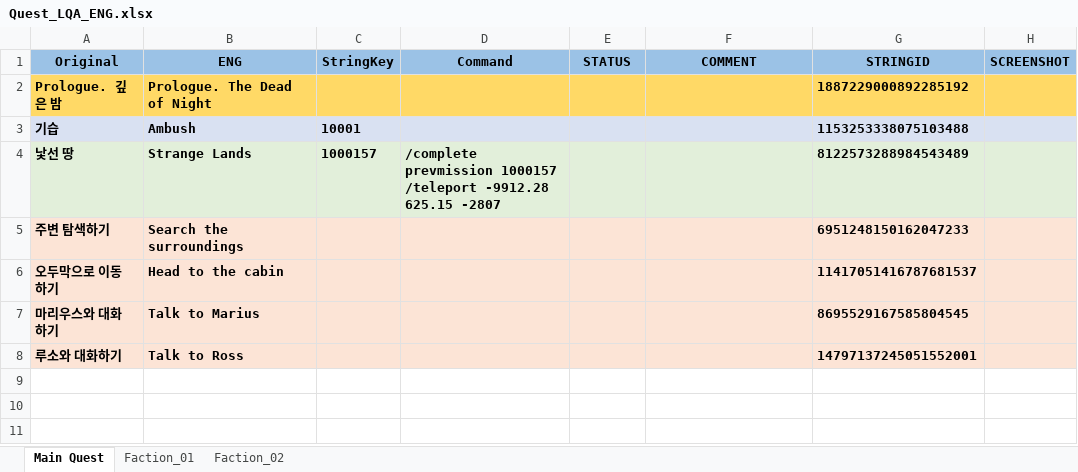
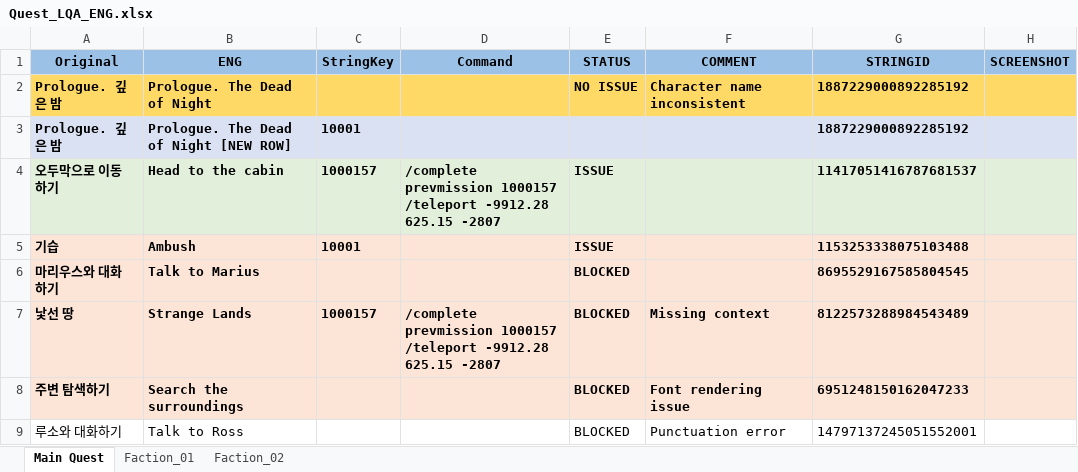
Before and after one commit to NeilVibe/LocalizationTools, an Excel workbook: RessourcesForCodingTheProject/NewScripts/QAExcelCompiler/QAfolder/John_Quest/Quest_LQA_ENG.xlsx, sheet Main Quest, drawn as a sheet; values as stored, in another font and other column widths than the file's, no borders; removed rows and columns are numbered as before the commit, all else as after; ↵ is a line break in a cell; the diff names each change by its address in the sheet, - before the commit and + after, or states it on an @@ line.

```diff
--- a/RessourcesForCodingTheProject/NewScripts/QAExcelCompiler/QAfolder/John_Quest/Quest_LQA_ENG.xlsx (sheet Main Quest)
+++ b/RessourcesForCodingTheProject/NewScripts/QAExcelCompiler/QAfolder/John_Quest/Quest_LQA_ENG.xlsx (sheet Main Quest)
-E2 (STATUS): (empty)
+E2 (STATUS): NO ISSUE
-F2 (COMMENT): (empty)
+F2 (COMMENT): Character name inconsistent
+row 3: Prologue. 깊은 밤 | Prologue. The Dead of Night [NEW ROW] | 10001 |  |  |  | 1887229000892285192
+row 4: 오두막으로 이동하기 | Head to the cabin | 1000157 | /complete prevmission 1000157 ↵ /teleport -9912.28 625.15 -2807 | ISSUE |  | 11417051416787681537
-A5:H5 fill: #D9E1F2
+A5:H5 fill: #FCE4D6
-E5 (STATUS): (empty)
+E5 (STATUS): ISSUE
+row 6: 마리우스와 대화하기 | Talk to Marius |  |  | BLOCKED |  | 8695529167585804545
-A7:H7 fill: #E2EFDA
+A7:H7 fill: #FCE4D6
-E7:E8 (STATUS): (empty)
+E7:E8 (STATUS): BLOCKED
-F7 (COMMENT): (empty)
+F7 (COMMENT): Missing context
-F8 (COMMENT): (empty)
+F8 (COMMENT): Font rendering issue
-row 6: 오두막으로 이동하기 | Head to the cabin |  |  |  |  | 11417051416787681537
-row 7: 마리우스와 대화하기 | Talk to Marius |  |  |  |  | 8695529167585804545
-A9:H9 fill: #FCE4D6
+A9:H9 fill: none
-A9:B9 bold: on
+A9:B9 bold: off
-E9 (STATUS): (empty)
+E9 (STATUS): BLOCKED
-F9 (COMMENT): (empty)
+F9 (COMMENT): Punctuation error
-G9 bold: on
+G9 bold: off
```
Also changed, not shown: sheet Faction_01, sheet Faction_02, RessourcesForCodingTheProject/NewScripts/QAExcelCompiler/LQA_Tester_ProgressTracker.xlsx, RessourcesForCodingTheProject/NewScripts/QAExcelCompiler/Masterfolder_EN/Master_Knowledge.xlsx, 2 other files.
